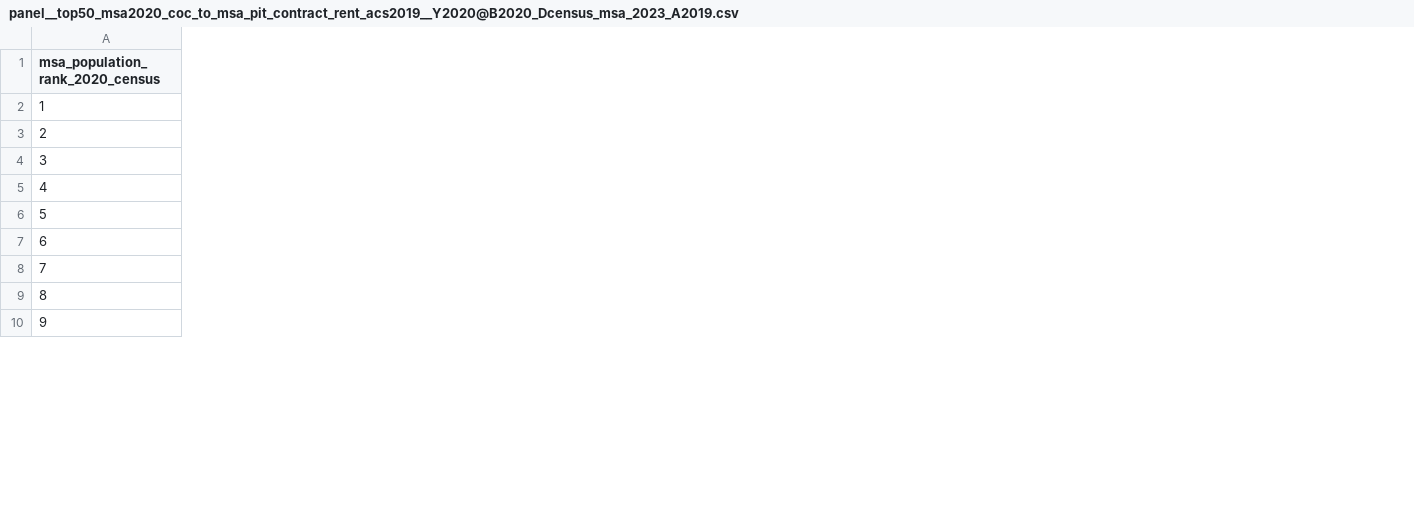
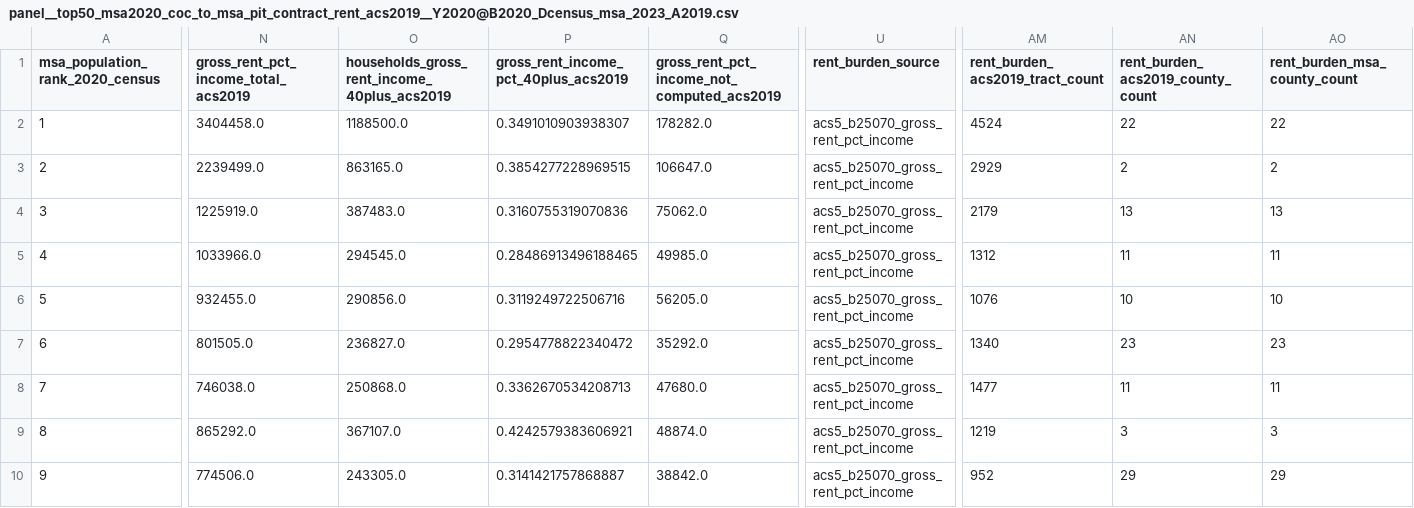
Before and after one commit to mlmcconnell1/HHP-Lab, a CSV file: outputs/top50_msa2020_coc_to_msa_pit_contract_rent_acs2019/panel__top50_msa2020_coc_to_msa_pit_contract_rent_acs2019__Y2020@B2020_Dcensus_msa_2023_A2019.csv, drawn as a sheet; only a part is shown, gaps mark what is left out; the diff names each change by its address in the sheet, - before the commit and + after, or states it on an @@ line.

Commit message:
Add 40 plus rent burden to top50 MSA panel

```diff
--- a/outputs/top50_msa2020_coc_to_msa_pit_contract_rent_acs2019/panel__top50_msa2020_coc_to_msa_pit_contract_rent_acs2019__Y2020@B2020_Dcensus_msa_2023_A2019.csv
+++ b/outputs/top50_msa2020_coc_to_msa_pit_contract_rent_acs2019/panel__top50_msa2020_coc_to_msa_pit_contract_rent_acs2019__Y2020@B2020_Dcensus_msa_2023_A2019.csv
+column N, rows 1-10: gross_rent_pct_income_total_acs2019 | 3404458.0 | 2239499.0 | 1225919.0 | 1033966.0 | 932455.0 | 801505.0 | 746038.0 | 865292.0 | 774506.0
+column O, rows 1-10: households_gross_rent_income_40plus_acs2019 | 1188500.0 | 863165.0 | 387483.0 | 294545.0 | 290856.0 | 236827.0 | 250868.0 | 367107.0 | 243305.0
+column P, rows 1-10: gross_rent_income_pct_40plus_acs2019 | 0.3491010903938307 | 0.3854277228969515 | 0.3160755319070836 | 0.28486913496188465 | 0.3119249722506716 | 0.2954778822340472 | 0.3362670534208713 | 0.4242579383606921 | 0.3141421757868887
+column Q, rows 1-10: gross_rent_pct_income_not_computed_acs2019 | 178282.0 | 106647.0 | 75062.0 | 49985.0 | 56205.0 | 35292.0 | 47680.0 | 48874.0 | 38842.0
+column U (rent_burden_source), rows 2-10: all acs5_b25070_gross_rent_pct_income
+column AM (rent_burden_acs2019_tract_count), rows 2-10: 4524 | 2929 | 2179 | 1312 | 1076 | 1340 | 1477 | 1219 | 952
+column AN (rent_burden_acs2019_county_count), rows 2-10: 22 | 2 | 13 | 11 | 10 | 23 | 11 | 3 | 29
+column AO (rent_burden_msa_county_count), rows 2-10: 22 | 2 | 13 | 11 | 10 | 23 | 11 | 3 | 29
```
Also changed, not shown: outputs/top50_msa2020_coc_to_msa_pit_contract_rent_acs2019/panel__top50_msa2020_coc_to_msa_pit_contract_rent_acs2019__Y2020@B2020_Dcensus_msa_2023_A2019.preview.csv, 3 other files.
